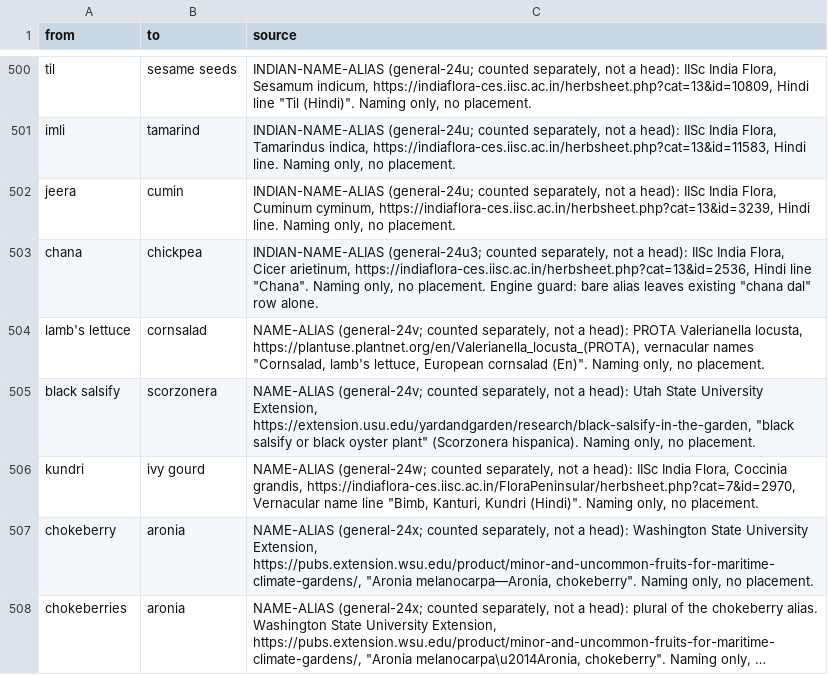
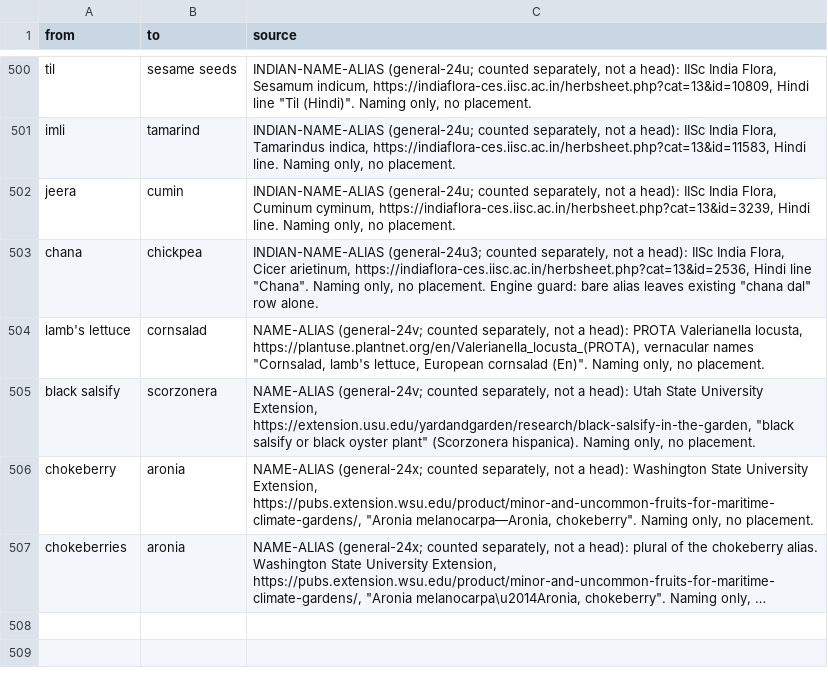
Before and after one commit to saurabh2894/FoodScanner, a CSV file: src/foodscan/resources/synonyms.csv, drawn as a sheet; only a part is shown, gaps mark what is left out; long unchanged cells end in …; the diff names each change by its address in the sheet, - before the commit and + after, or states it on an @@ line.

Commit message:
data-fix: drop duplicate kundri alias; test no alias maps to two targets

```diff
--- a/src/foodscan/resources/synonyms.csv
+++ b/src/foodscan/resources/synonyms.csv
-row 506: kundri | ivy gourd | NAME-ALIAS (general-24w; counted separately, not a head): IISc India Flora, Coccinia grandis, https://indiaflora-ces.iisc.ac.in/FloraPeninsular/herbsheet.php?cat=7&id=2970, Vernacular name line "Bimb, Kanturi, Kundri (Hindi)". Naming only, no placement.
```
Also changed, not shown: 1 other file.
